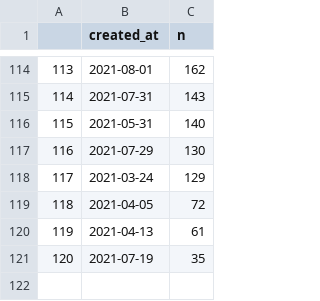
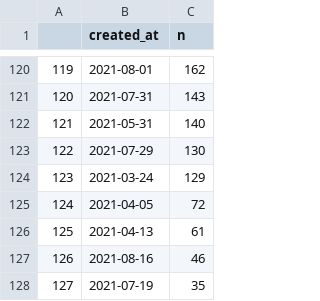
Before and after one commit to adamoxford/mgtweets, a CSV file: dayTweets.csv, drawn as a sheet; only a part is shown, gaps mark what is left out; the diff covers the shown part only; the diff names each change by its address in the sheet, - before the commit and + after, or states it on an @@ line.

```diff
--- a/dayTweets.csv
+++ b/dayTweets.csv
@@ column A renumbered from row 11 down @@
+row 127: 126 | 2021-08-16 | 46
```
Also changed, not shown: 8 added rows and 2 removed rows elsewhere in this file.
